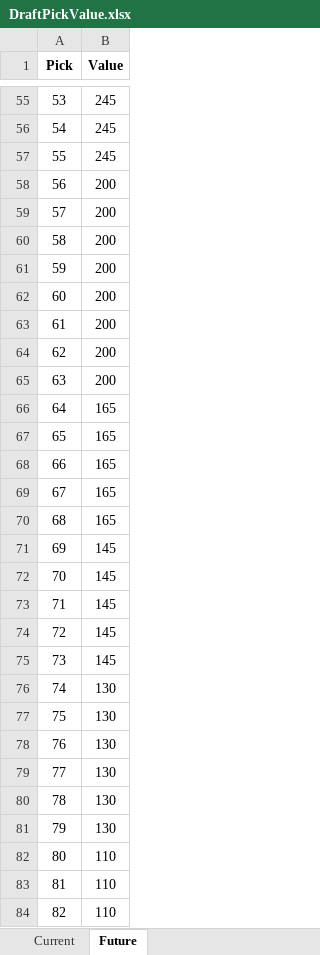
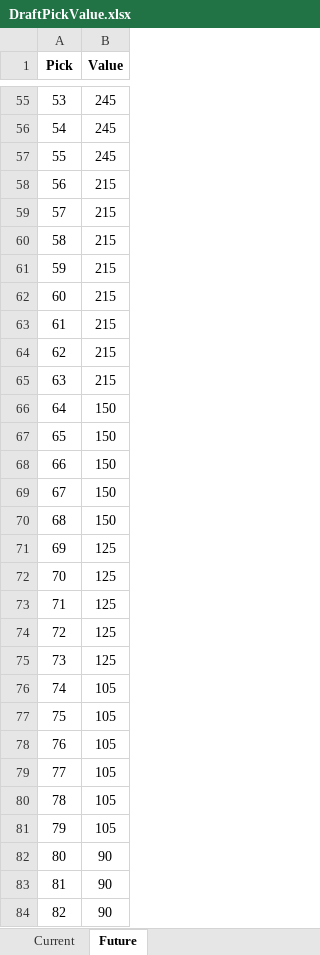
Before and after one commit to ethpec/MaddenDraftTool, an Excel workbook: Files/TestFiles/DraftPickValue.xlsx, sheet Future, drawn as a sheet; only a part is shown, gaps mark what is left out; values as stored, in another font and other column widths than the file's, no borders; the diff covers the shown part only; the diff names each change by its address in the sheet, - before the commit and + after, or states it on an @@ line.

Commit message:
Tighten future-pick offer gates and R1 anchor rules, update future pick values

```diff
--- a/Files/TestFiles/DraftPickValue.xlsx (sheet Future)
+++ b/Files/TestFiles/DraftPickValue.xlsx (sheet Future)
-B58:B65 (Value): 200
+B58:B65 (Value): 215
-B66:B70 (Value): 165
+B66:B70 (Value): 150
-B71:B75 (Value): 145
+B71:B75 (Value): 125
-B76:B81 (Value): 130
+B76:B81 (Value): 105
-B82:B84 (Value): 110
+B82:B84 (Value): 90
```
Also changed, not shown: 157 edited cells elsewhere in this sheet, sheet Current, 3 other files.
